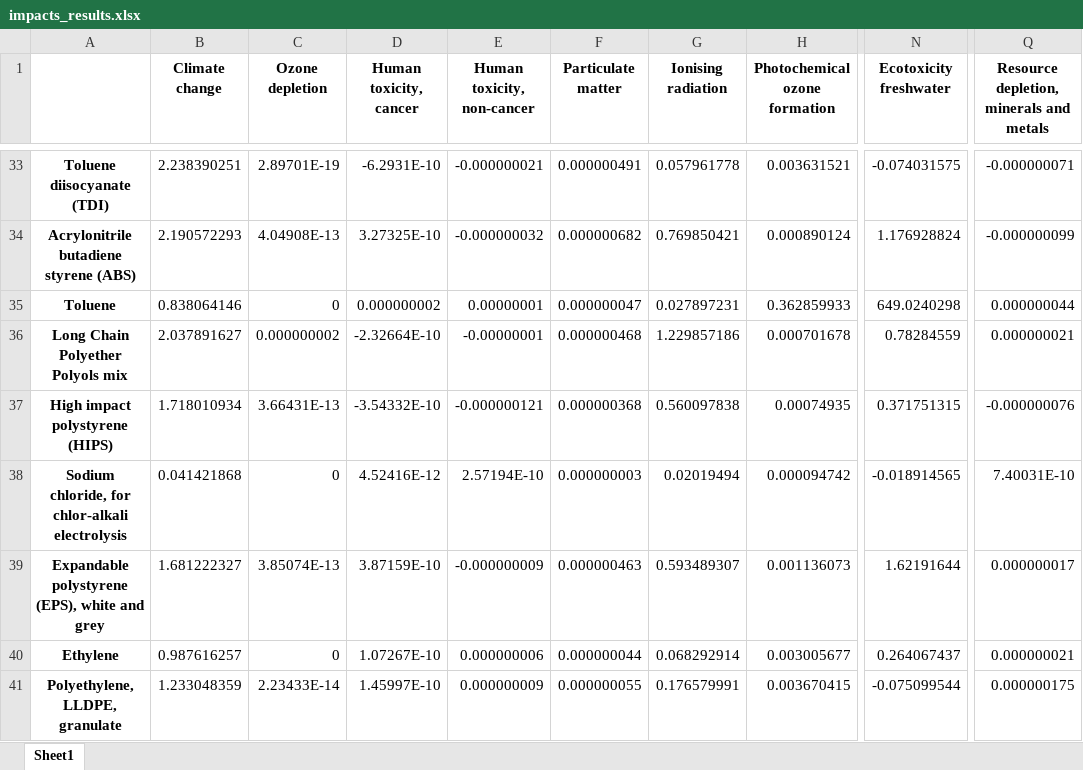
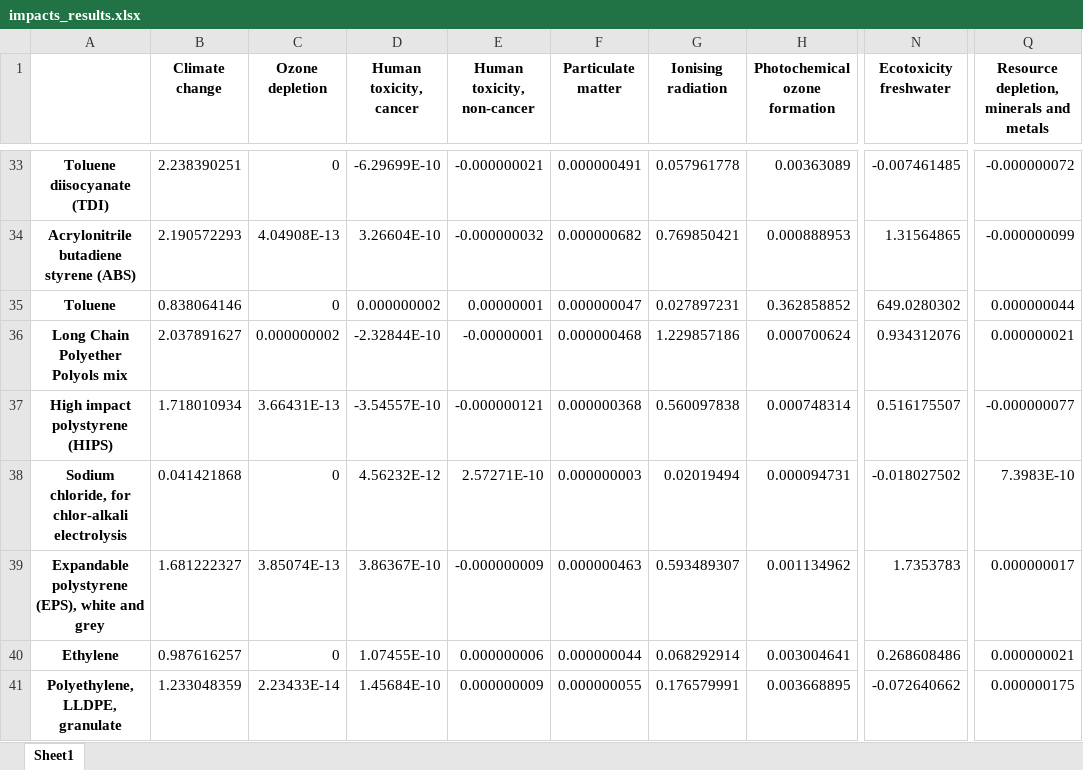
Before and after one commit to antoinebeaumadier/lci_to_pef, an Excel workbook: impacts_results.xlsx, sheet Sheet1, drawn as a sheet; only a part is shown, gaps mark what is left out; values as stored, in another font and other column widths than the file's, no borders; the diff covers the shown part only; the diff names each change by its address in the sheet, - before the commit and + after, or states it on an @@ line.

```diff
--- a/impacts_results.xlsx (sheet Sheet1)
+++ b/impacts_results.xlsx (sheet Sheet1)
-C33 (Ozone depletion): 2.89701E-19
+C33 (Ozone depletion): 0
-D33 (Human toxicity, cancer): -6.2931E-10
+D33 (Human toxicity, cancer): -6.29699E-10
-H33 (Photochemical ozone formation): 0.003631521
+H33 (Photochemical ozone formation): 0.00363089
-N33 (Ecotoxicity freshwater): -0.074031575
+N33 (Ecotoxicity freshwater): -0.007461485
-Q33: -0.000000071
+Q33: -0.000000072
-D34 (Human toxicity, cancer): 3.27325E-10
+D34 (Human toxicity, cancer): 3.26604E-10
-H34 (Photochemical ozone formation): 0.000890124
+H34 (Photochemical ozone formation): 0.000888953
-N34 (Ecotoxicity freshwater): 1.176928824
+N34 (Ecotoxicity freshwater): 1.31564865
-H35 (Photochemical ozone formation): 0.362859933
+H35 (Photochemical ozone formation): 0.362858852
-N35 (Ecotoxicity freshwater): 649.0240298
+N35 (Ecotoxicity freshwater): 649.0280302
-D36 (Human toxicity, cancer): -2.32664E-10
+D36 (Human toxicity, cancer): -2.32844E-10
-H36 (Photochemical ozone formation): 0.000701678
+H36 (Photochemical ozone formation): 0.000700624
-N36 (Ecotoxicity freshwater): 0.78284559
+N36 (Ecotoxicity freshwater): 0.934312076
-D37 (Human toxicity, cancer): -3.54332E-10
+D37 (Human toxicity, cancer): -3.54557E-10
-H37 (Photochemical ozone formation): 0.00074935
+H37 (Photochemical ozone formation): 0.000748314
-N37 (Ecotoxicity freshwater): 0.371751315
+N37 (Ecotoxicity freshwater): 0.516175507
-Q37: -0.000000076
+Q37: -0.000000077
-D38 (Human toxicity, cancer): 4.52416E-12
+D38 (Human toxicity, cancer): 4.56232E-12
-E38 (Human toxicity, non-cancer): 2.57194E-10
+E38 (Human toxicity, non-cancer): 2.57271E-10
-H38 (Photochemical ozone formation): 0.000094742
+H38 (Photochemical ozone formation): 0.000094731
-N38 (Ecotoxicity freshwater): -0.018914565
+N38 (Ecotoxicity freshwater): -0.018027502
-Q38: 7.40031E-10
+Q38: 7.3983E-10
-D39 (Human toxicity, cancer): 3.87159E-10
+D39 (Human toxicity, cancer): 3.86367E-10
-H39 (Photochemical ozone formation): 0.001136073
+H39 (Photochemical ozone formation): 0.001134962
-N39 (Ecotoxicity freshwater): 1.62191644
+N39 (Ecotoxicity freshwater): 1.7353783
-D40 (Human toxicity, cancer): 1.07267E-10
+D40 (Human toxicity, cancer): 1.07455E-10
-H40 (Photochemical ozone formation): 0.003005677
+H40 (Photochemical ozone formation): 0.003004641
-N40 (Ecotoxicity freshwater): 0.264067437
+N40 (Ecotoxicity freshwater): 0.268608486
-D41 (Human toxicity, cancer): 1.45997E-10
+D41 (Human toxicity, cancer): 1.45684E-10
-H41 (Photochemical ozone formation): 0.003670415
+H41 (Photochemical ozone formation): 0.003668895
-N41 (Ecotoxicity freshwater): -0.075099544
+N41 (Ecotoxicity freshwater): -0.072640662
```
Also changed, not shown: 129 edited cells elsewhere in this sheet, detailed_impacts.xlsx, 2 other files.
